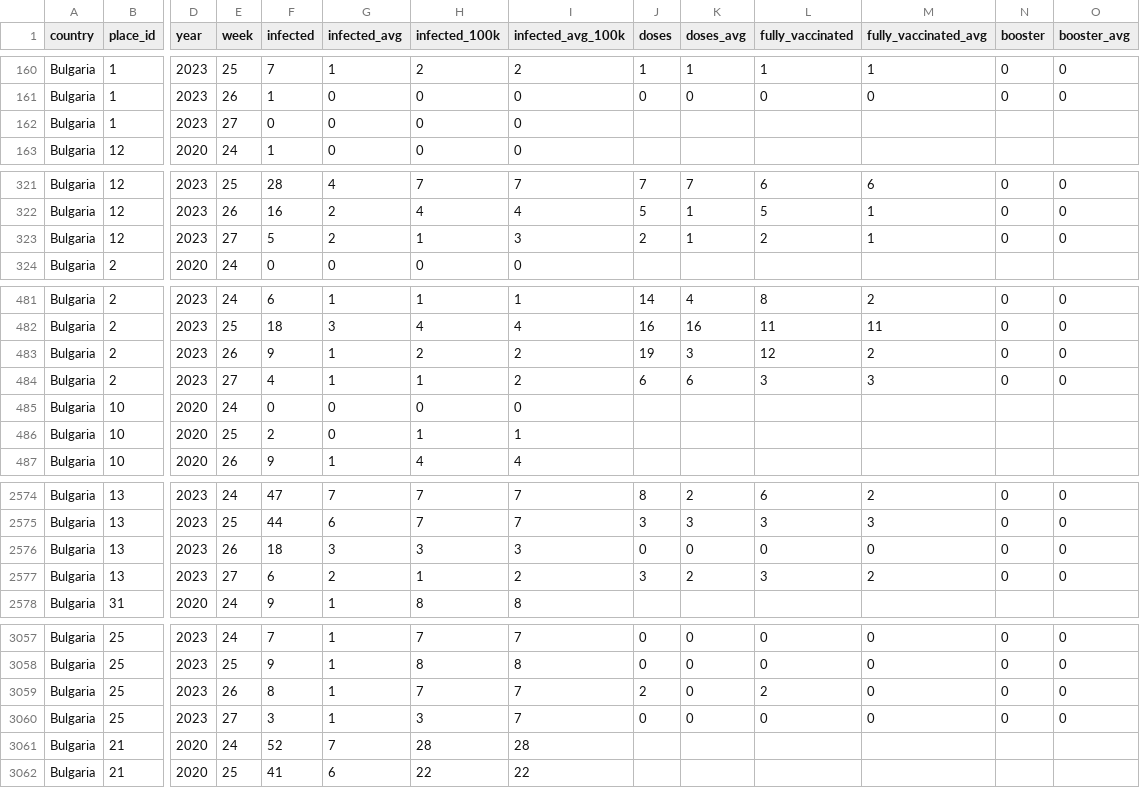
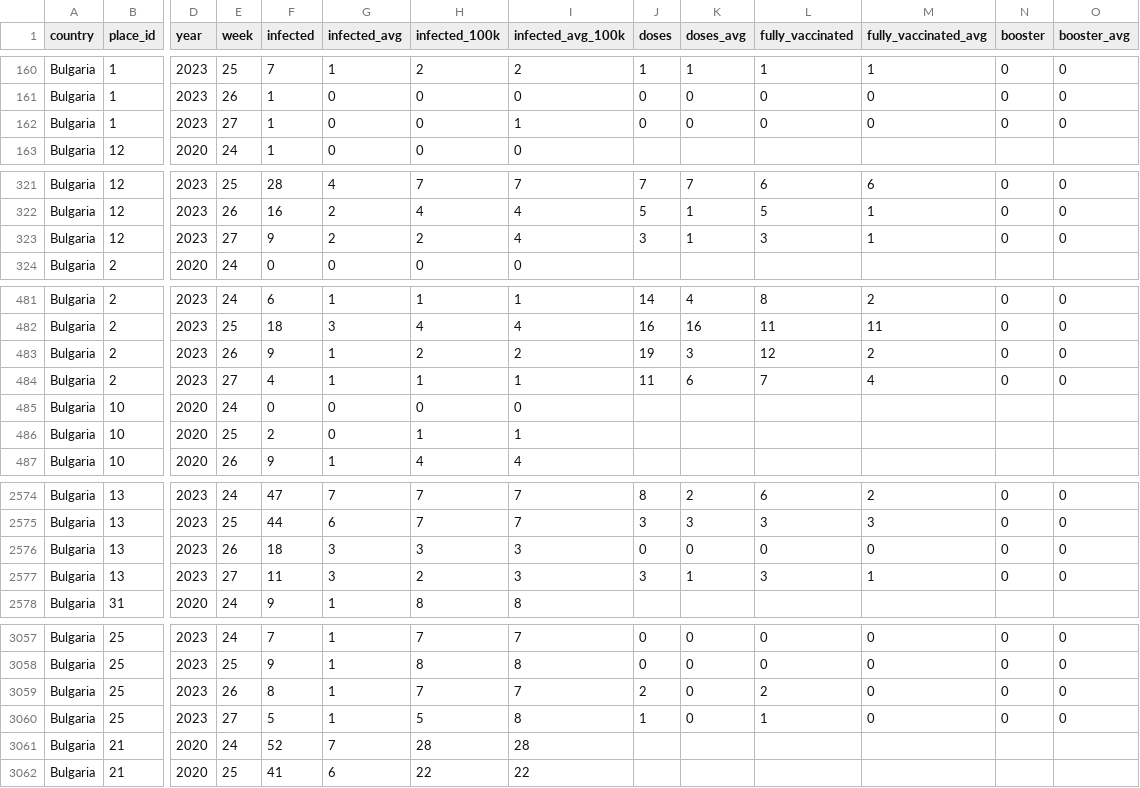
Before and after one commit to COVID-19-Bulgaria/covid-database, a CSV file: Bulgaria/WeekPlacesCasesDataset.csv, drawn as a sheet; only a part is shown, gaps mark what is left out; the diff covers the shown part only; the diff names each change by its address in the sheet, - before the commit and + after, or states it on an @@ line.

```diff
--- a/Bulgaria/WeekPlacesCasesDataset.csv
+++ b/Bulgaria/WeekPlacesCasesDataset.csv
-F162 (infected): 0
+F162 (infected): 1
-I162 (infected_avg_100k): 0
+I162 (infected_avg_100k): 1
-J162 (doses): (empty)
+J162 (doses): 0
-K162 (doses_avg): (empty)
+K162 (doses_avg): 0
-L162 (fully_vaccinated): (empty)
+L162 (fully_vaccinated): 0
-M162 (fully_vaccinated_avg): (empty)
+M162 (fully_vaccinated_avg): 0
-N162 (booster): (empty)
+N162 (booster): 0
-O162 (booster_avg): (empty)
+O162 (booster_avg): 0
-F323 (infected): 5
+F323 (infected): 9
-H323 (infected_100k): 1
+H323 (infected_100k): 2
-I323 (infected_avg_100k): 3
+I323 (infected_avg_100k): 4
-J323 (doses): 2
+J323 (doses): 3
-L323 (fully_vaccinated): 2
+L323 (fully_vaccinated): 3
-I484 (infected_avg_100k): 2
+I484 (infected_avg_100k): 1
-J484 (doses): 6
+J484 (doses): 11
-L484 (fully_vaccinated): 3
+L484 (fully_vaccinated): 7
-M484 (fully_vaccinated_avg): 3
+M484 (fully_vaccinated_avg): 4
-F2577 (infected): 6
+F2577 (infected): 11
-G2577 (infected_avg): 2
+G2577 (infected_avg): 3
-H2577 (infected_100k): 1
+H2577 (infected_100k): 2
-I2577 (infected_avg_100k): 2
+I2577 (infected_avg_100k): 3
-K2577 (doses_avg): 2
+K2577 (doses_avg): 1
-M2577 (fully_vaccinated_avg): 2
+M2577 (fully_vaccinated_avg): 1
-F3060 (infected): 3
+F3060 (infected): 5
-H3060 (infected_100k): 3
+H3060 (infected_100k): 5
-I3060 (infected_avg_100k): 7
+I3060 (infected_avg_100k): 8
-J3060 (doses): 0
+J3060 (doses): 1
-L3060 (fully_vaccinated): 0
+L3060 (fully_vaccinated): 1
```
Also changed, not shown: 33 edited cells elsewhere in this file, Bulgaria/RollingBiWeeklyPlacesCasesDataset.csv, 3 other files.
